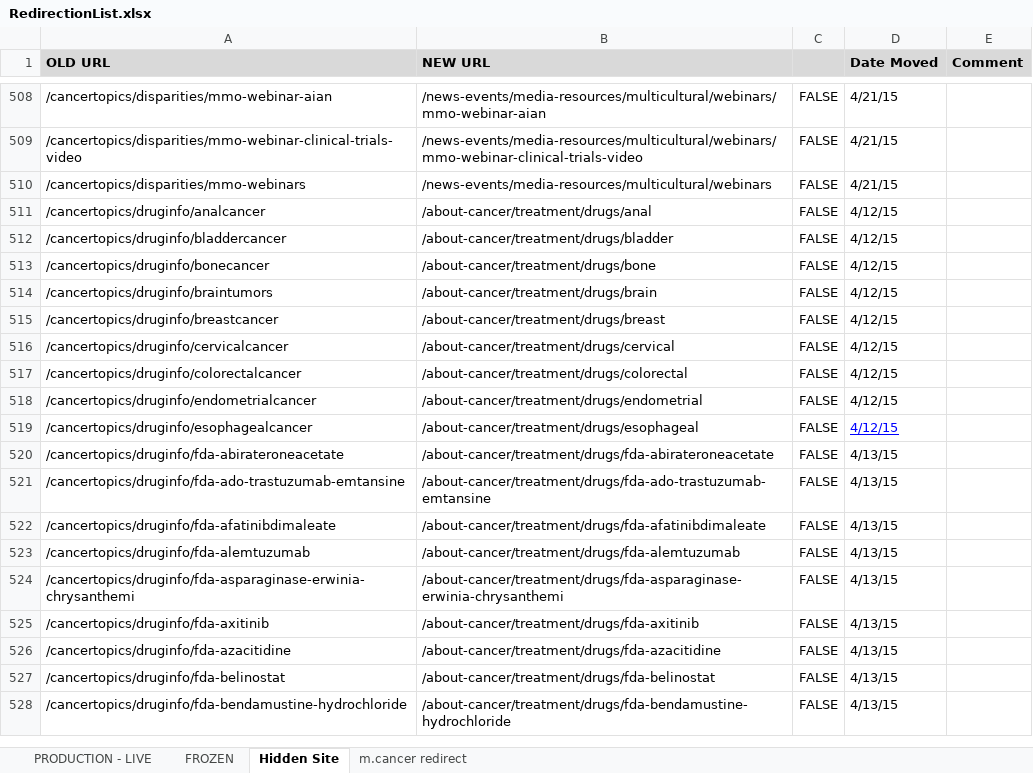
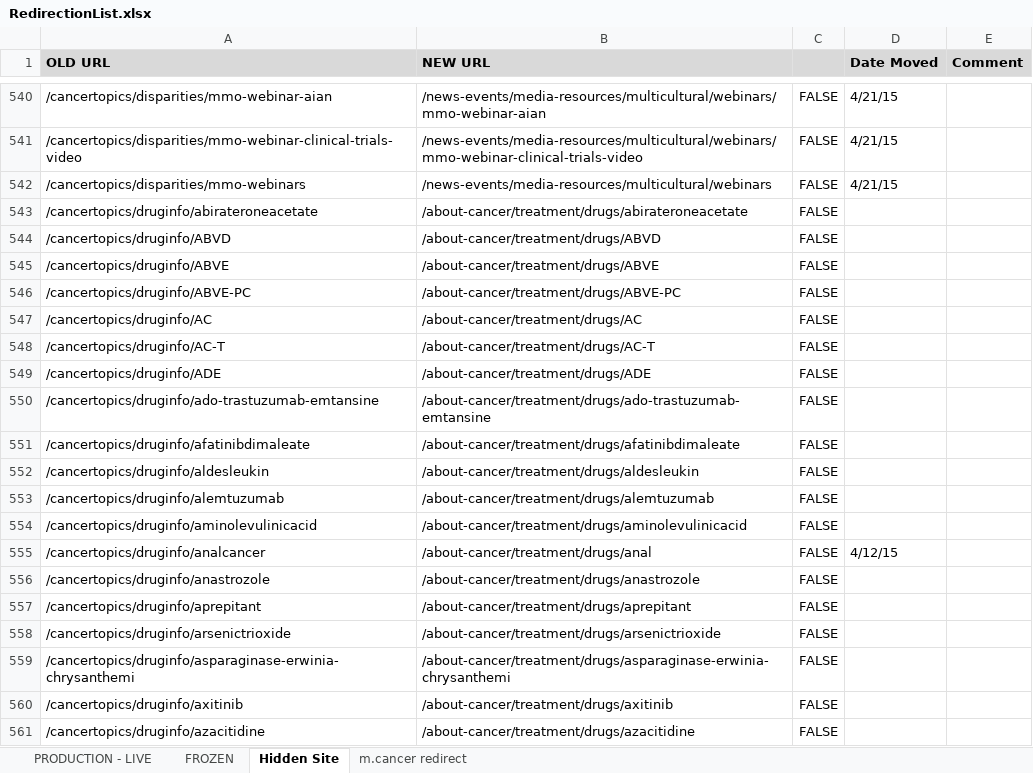
Before and after one commit to NCIOCPL/wcms-content, an Excel workbook: RedirectionList.xlsx, sheet Hidden Site, drawn as a sheet; only a part is shown, gaps mark what is left out; the shorter side is filled out with more unchanged rows; values as stored, in another font and other column widths than the file's, no borders; conditional formats not drawn; the diff covers the shown part only; the diff names each change by its address in the sheet, - before the commit and + after, or states it on an @@ line.

```diff
--- a/RedirectionList.xlsx (sheet Hidden Site)
+++ b/RedirectionList.xlsx (sheet Hidden Site)
+row 543: /cancertopics/druginfo/abirateroneacetate | /about-cancer/treatment/drugs/abirateroneacetate | FALSE
+row 544: /cancertopics/druginfo/ABVD | /about-cancer/treatment/drugs/ABVD | FALSE
+row 545: /cancertopics/druginfo/ABVE | /about-cancer/treatment/drugs/ABVE | FALSE
+row 546: /cancertopics/druginfo/ABVE-PC | /about-cancer/treatment/drugs/ABVE-PC | FALSE
+row 547: /cancertopics/druginfo/AC | /about-cancer/treatment/drugs/AC | FALSE
+row 548: /cancertopics/druginfo/AC-T | /about-cancer/treatment/drugs/AC-T | FALSE
+row 549: /cancertopics/druginfo/ADE | /about-cancer/treatment/drugs/ADE | FALSE
+row 550: /cancertopics/druginfo/ado-trastuzumab-emtansine | /about-cancer/treatment/drugs/ado-trastuzumab-emtansine | FALSE
+row 551: /cancertopics/druginfo/afatinibdimaleate | /about-cancer/treatment/drugs/afatinibdimaleate | FALSE
+row 552: /cancertopics/druginfo/aldesleukin | /about-cancer/treatment/drugs/aldesleukin | FALSE
+row 553: /cancertopics/druginfo/alemtuzumab | /about-cancer/treatment/drugs/alemtuzumab | FALSE
+row 554: /cancertopics/druginfo/aminolevulinicacid | /about-cancer/treatment/drugs/aminolevulinicacid | FALSE
+row 556: /cancertopics/druginfo/anastrozole | /about-cancer/treatment/drugs/anastrozole | FALSE
+row 557: /cancertopics/druginfo/aprepitant | /about-cancer/treatment/drugs/aprepitant | FALSE
+row 558: /cancertopics/druginfo/arsenictrioxide | /about-cancer/treatment/drugs/arsenictrioxide | FALSE
+row 559: /cancertopics/druginfo/asparaginase-erwinia-chrysanthemi | /about-cancer/treatment/drugs/asparaginase-erwinia-chrysanthemi | FALSE
+row 560: /cancertopics/druginfo/axitinib | /about-cancer/treatment/drugs/axitinib | FALSE
+row 561: /cancertopics/druginfo/azacitidine | /about-cancer/treatment/drugs/azacitidine | FALSE
```
Also changed, not shown: 486 added rows, 1 removed row, 3 moved rows and 2 edited cells elsewhere in this sheet, formulas that keep their value, 1 other file.
